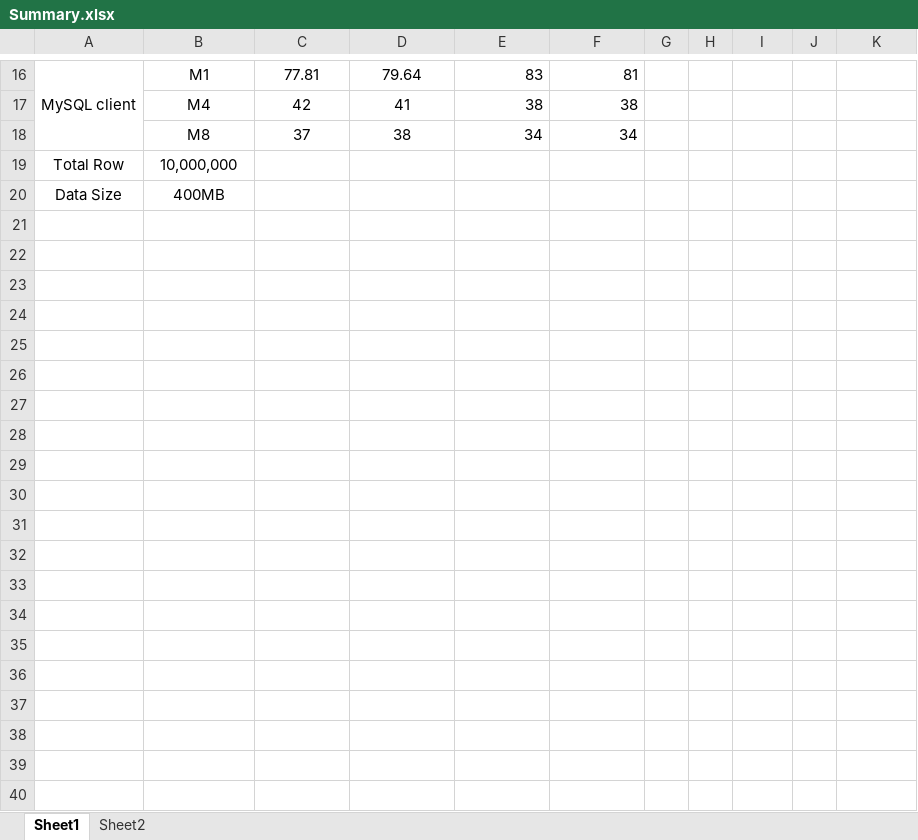
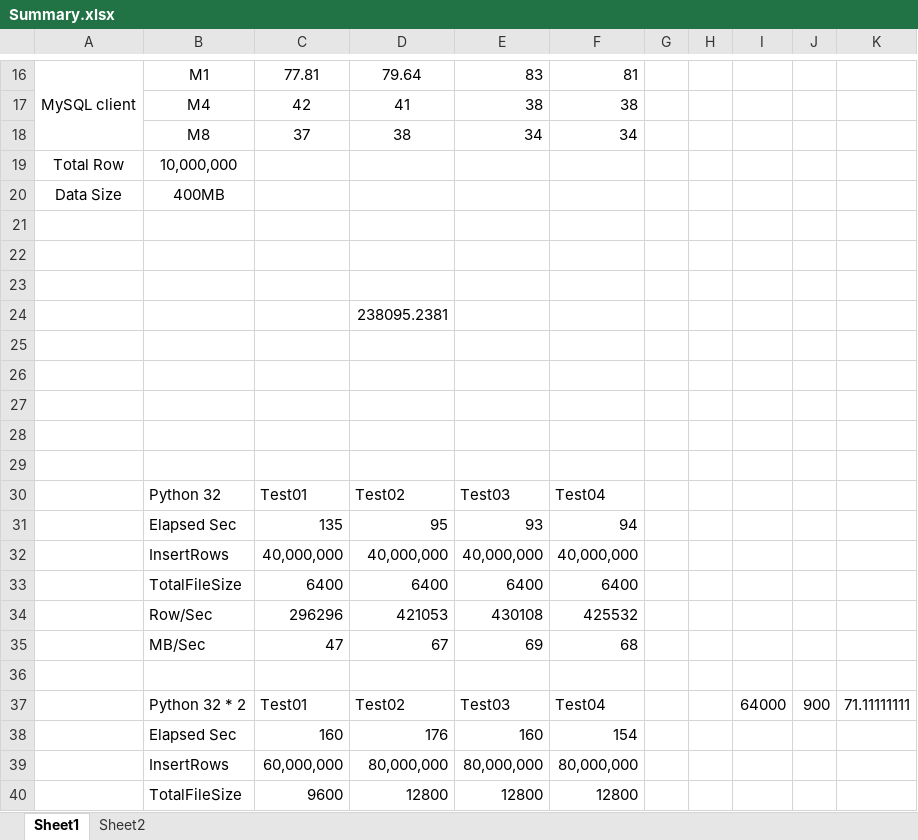
Before and after one commit to kiwonypublic/Aurora, an Excel workbook: load-data/Summary.xlsx, sheet Sheet1, drawn as a sheet; only a part is shown, gaps mark what is left out; values as stored, in another font and other column widths than the file's, no borders; charts and pictures not drawn; the diff covers the shown part only; the diff names each change by its address in the sheet, - before the commit and + after, or states it on an @@ line.

```diff
--- a/load-data/Summary.xlsx (sheet Sheet1)
+++ b/load-data/Summary.xlsx (sheet Sheet1)
+row 21: (empty)
+row 22: (empty)
+row 23: (empty)
+row 24:  |  |  | 238095.2381
+row 25: (empty)
+row 26: (empty)
+row 27: (empty)
+row 28: (empty)
+row 29: (empty)
+row 30:  | Python 32 | Test01 | Test02 | Test03 | Test04
+row 31:  | Elapsed Sec | 135 | 95 | 93 | 94
+row 32:  | InsertRows | 40,000,000 | 40,000,000 | 40,000,000 | 40,000,000
+row 33:  | TotalFileSize | 6400 | 6400 | 6400 | 6400
+row 34:  | Row/Sec | 296296 | 421053 | 430108 | 425532
+row 35:  | MB/Sec | 47 | 67 | 69 | 68
+row 36: (empty)
+row 37:  | Python 32 * 2 | Test01 | Test02 | Test03 | Test04 |  |  | 64000 | 900 | 71.11111111
+row 38:  | Elapsed Sec | 160 | 176 | 160 | 154
+row 39:  | InsertRows | 60,000,000 | 80,000,000 | 80,000,000 | 80,000,000
+row 40:  | TotalFileSize | 9600 | 12800 | 12800 | 12800
```
Also changed, not shown: 28 added rows and 1 edited cell elsewhere in this sheet, charts or pictures, 2 other files.
